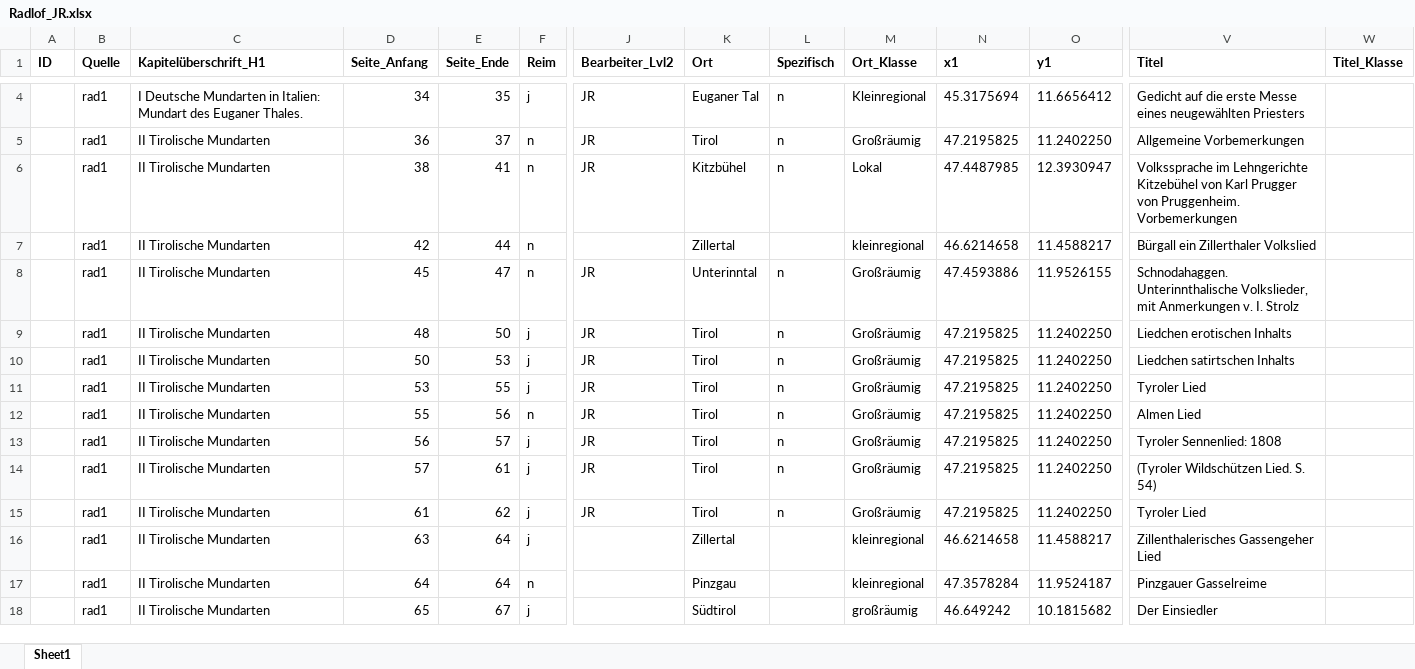
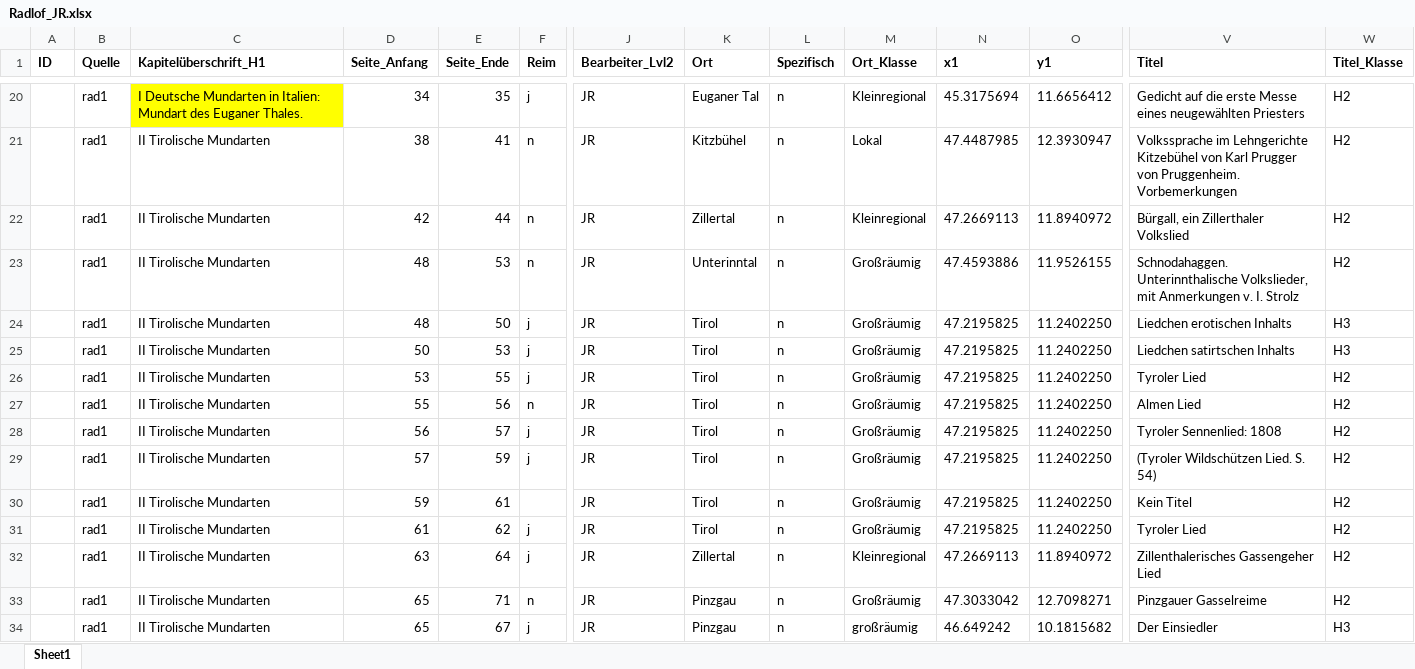
Before and after one commit to SchoenbergA/Akademie_Projekt, an Excel workbook: Datasets/Radlof/Data/Radlof_JR.xlsx, sheet Sheet1, drawn as a sheet; only a part is shown, gaps mark what is left out; values as stored, in another font and other column widths than the file's, no borders; removed rows and columns are numbered as before the commit, all else as after; rows hold the shown columns only; the diff covers the shown part only; the diff names each change by its address in the sheet, - before the commit and + after, or states it on an @@ line.

Commit message:
Update Radlof_JR.xlsx

```diff
--- a/Datasets/Radlof/Data/Radlof_JR.xlsx (sheet Sheet1)
+++ b/Datasets/Radlof/Data/Radlof_JR.xlsx (sheet Sheet1)
-C20 fill: none
+C20 fill: #FFFF00
-W20 (Titel_Klasse): (empty)
+W20 (Titel_Klasse): H2
-row 5:  | rad1 | II Tirolische Mundarten | 36 | 37 | n | JR | Tirol | n | Großräumig | 47.2195825 | 11.2402250 | Allgemeine Vorbemerkungen
-W21:W23 (Titel_Klasse): (empty)
+W21:W23 (Titel_Klasse): H2
-J22 (Bearbeiter_Lvl2): (empty)
+J22 (Bearbeiter_Lvl2): JR
-L22 (Spezifisch): (empty)
+L22 (Spezifisch): n
-M22 (Ort_Klasse): kleinregional
+M22 (Ort_Klasse): Kleinregional
-N22 (x1): 46.6214658
+N22 (x1): 47.2669113
-O22 (y1): 11.4588217
+O22 (y1): 11.8940972
-V22 (Titel): Bürgall ein Zillerthaler Volkslied
+V22 (Titel): Bürgall, ein Zillerthaler Volkslied
-D23 (Seite_Anfang): 45
+D23 (Seite_Anfang): 48
-E23 (Seite_Ende): 47
+E23 (Seite_Ende): 53
-W24:W25 (Titel_Klasse): (empty)
+W24:W25 (Titel_Klasse): H3
-W26:W29 (Titel_Klasse): (empty)
+W26:W29 (Titel_Klasse): H2
-E29 (Seite_Ende): 61
+E29 (Seite_Ende): 59
+row 30:  | rad1 | II Tirolische Mundarten | 59 | 61 |  | JR | Tirol | n | Großräumig | 47.2195825 | 11.2402250 | Kein Titel | H2
-W31:W33 (Titel_Klasse): (empty)
+W31:W33 (Titel_Klasse): H2
-J32:J34 (Bearbeiter_Lvl2): (empty)
+J32:J34 (Bearbeiter_Lvl2): JR
-L32:L34 (Spezifisch): (empty)
+L32:L34 (Spezifisch): n
-M32 (Ort_Klasse): kleinregional
+M32 (Ort_Klasse): Kleinregional
-N32 (x1): 46.6214658
+N32 (x1): 47.2669113
-O32 (y1): 11.4588217
+O32 (y1): 11.8940972
-D33 (Seite_Anfang): 64
+D33 (Seite_Anfang): 65
-E33 (Seite_Ende): 64
+E33 (Seite_Ende): 71
-M33 (Ort_Klasse): kleinregional
+M33 (Ort_Klasse): Großräumig
-N33 (x1): 47.3578284
+N33 (x1): 47.3033042
-O33 (y1): 11.9524187
+O33 (y1): 12.7098271
-K34 (Ort): Südtirol
+K34 (Ort): Pinzgau
-W34 (Titel_Klasse): (empty)
+W34 (Titel_Klasse): H3
```
Also changed, not shown: 36 added rows, 1 removed row, 77 edited cells and cell formats elsewhere in this sheet.
